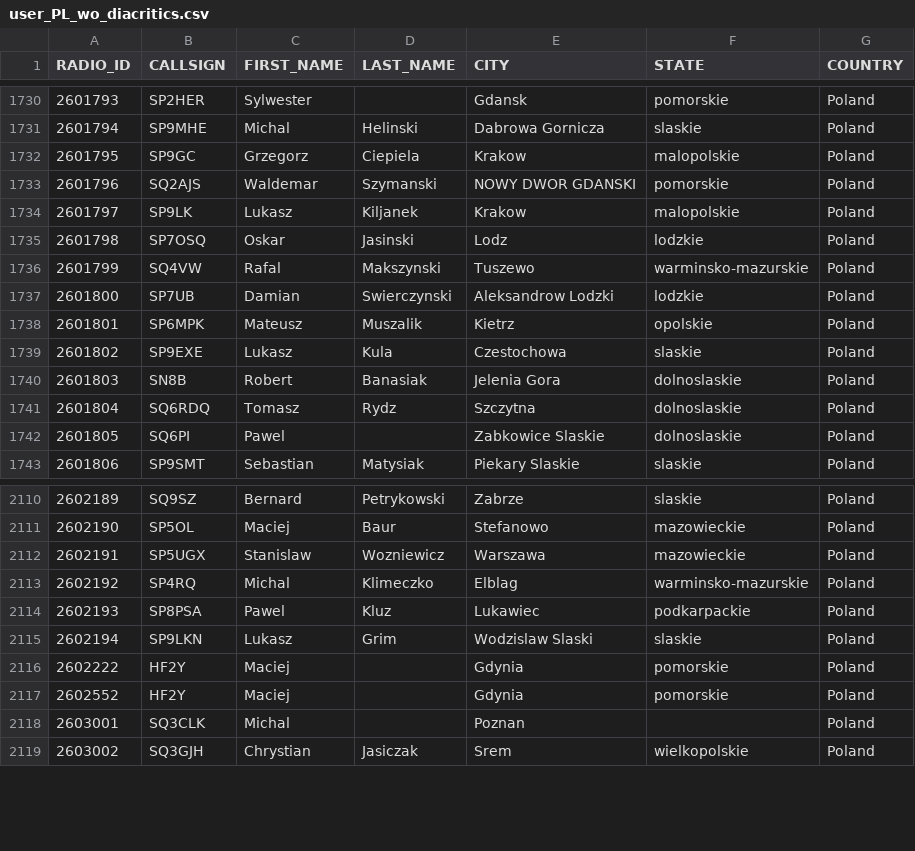
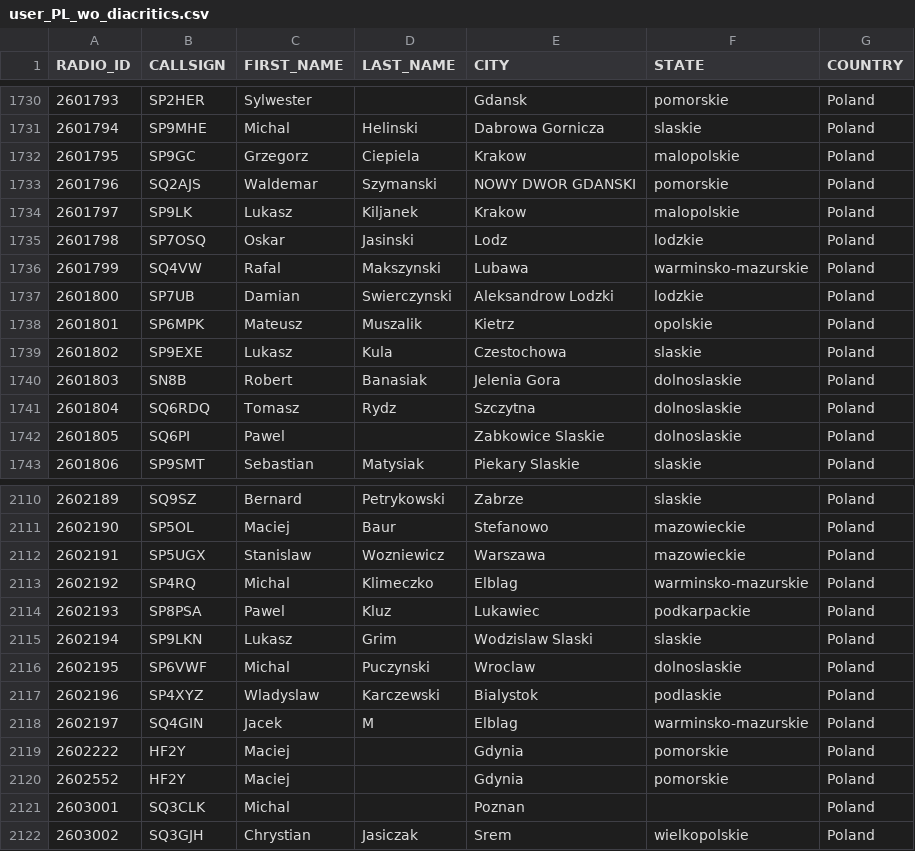
Before and after one commit to walczakkamil/dmr_users, a CSV file: user_PL_wo_diacritics.csv, drawn as a sheet; only a part is shown, gaps mark what is left out; the diff names each change by its address in the sheet, - before the commit and + after, or states it on an @@ line.

Commit message:
Updated: 2023-10-13-01-00

```diff
--- a/user_PL_wo_diacritics.csv
+++ b/user_PL_wo_diacritics.csv
-E1736 (CITY): Tuszewo
+E1736 (CITY): Lubawa
+row 2116: 2602195 | SP6VWF | Michal | Puczynski | Wroclaw | dolnoslaskie | Poland
+row 2117: 2602196 | SP4XYZ | Wladyslaw | Karczewski | Bialystok | podlaskie | Poland
+row 2118: 2602197 | SQ4GIN | Jacek | M | Elblag | warminsko-mazurskie | Poland
```
